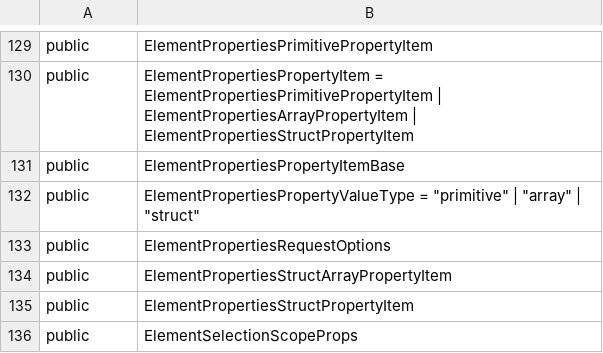
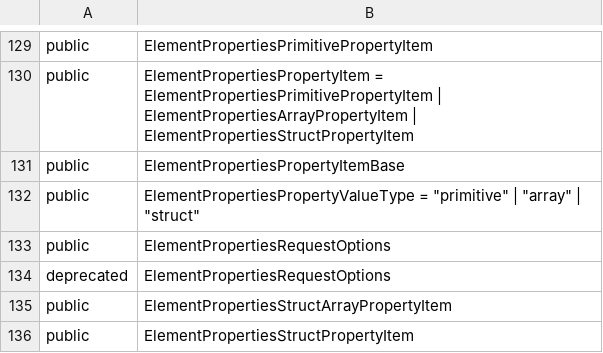
Before and after one commit to iTwin/itwinjs-core, a CSV file: common/api/summary/presentation-common.exports.csv, drawn as a sheet; only a part is shown, gaps mark what is left out; the shorter side is filled out with more unchanged rows.

Commit message:
Add an option to use a custom content parser for `getElementProperties` API

```diff
--- a/common/api/summary/presentation-common.exports.csv
+++ b/common/api/summary/presentation-common.exports.csv
@@ -133,2 +133,3 @@ public;ElementPropertiesPropertyValueType = "primitive" | "array" | "struct"
 public;ElementPropertiesRequestOptions
+deprecated;ElementPropertiesRequestOptions
 public;ElementPropertiesStructArrayPropertyItem
```
Also changed, not shown: 8 other files.
